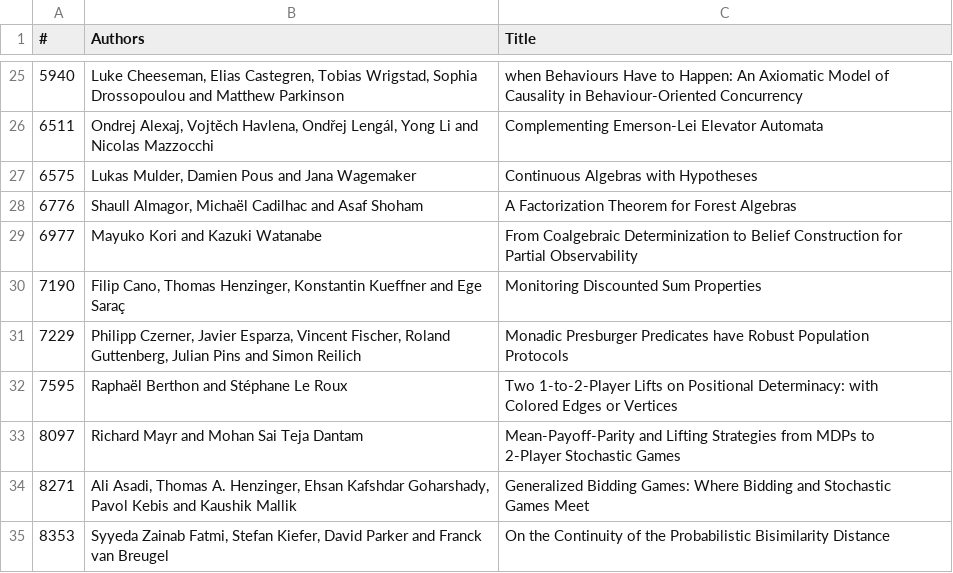
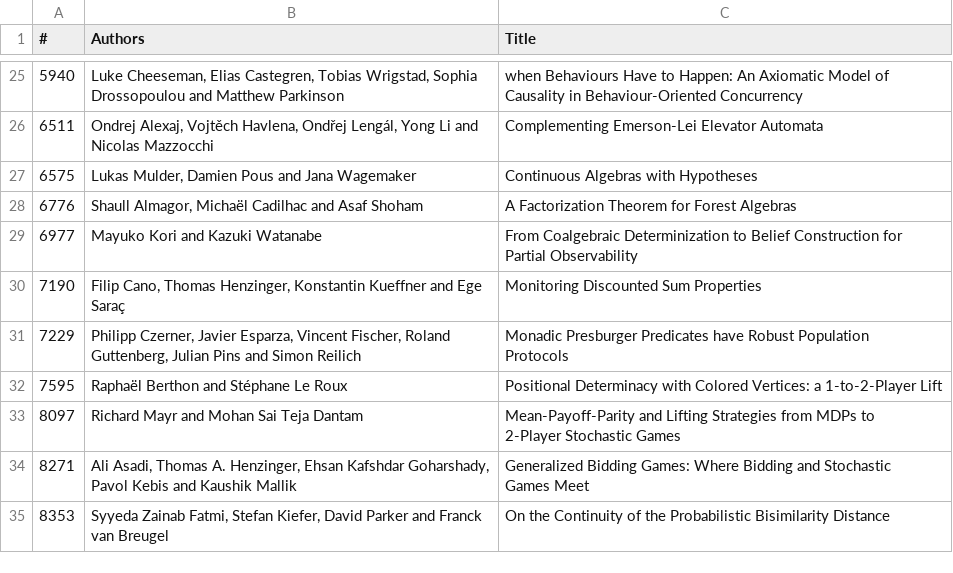
Before and after one commit to CONFEST-2026/confest-2026.github.io, a CSV file: _data/concur-accepted-papers.csv, drawn as a sheet; only a part is shown, gaps mark what is left out.

Commit message:
title change

```diff
--- a/_data/concur-accepted-papers.csv
+++ b/_data/concur-accepted-papers.csv
@@ -56,4 +56,3 @@ Guttenberg, Julian Pins and Simon Reilich","Monadic Presburger Predicates have R
 Protocols"
-7595,Raphaël Berthon and Stéphane Le Roux,"Two 1-to-2-Player Lifts on Positional Determinacy: with
-Colored Edges or Vertices"
+7595,Raphaël Berthon and Stéphane Le Roux,"Positional Determinacy with Colored Vertices: a 1-to-2-Player Lift"
 8097,Richard Mayr and Mohan Sai Teja Dantam,"Mean-Payoff-Parity and Lifting Strategies from MDPs to
```
